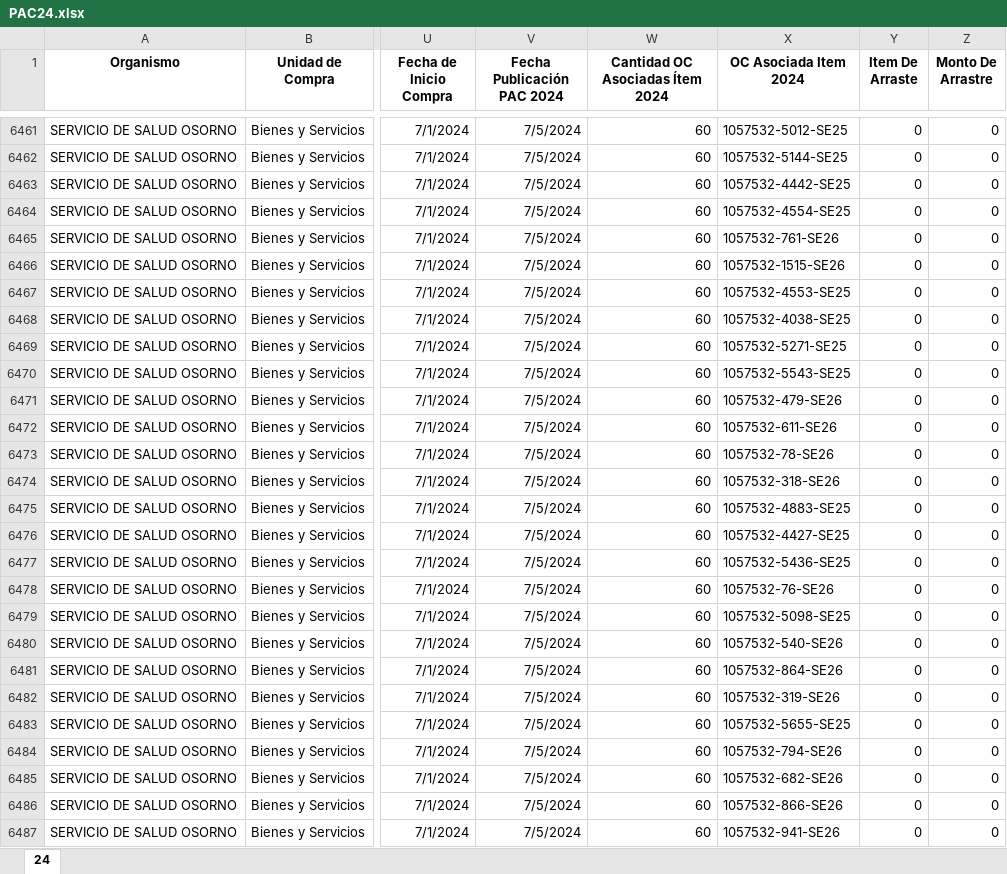
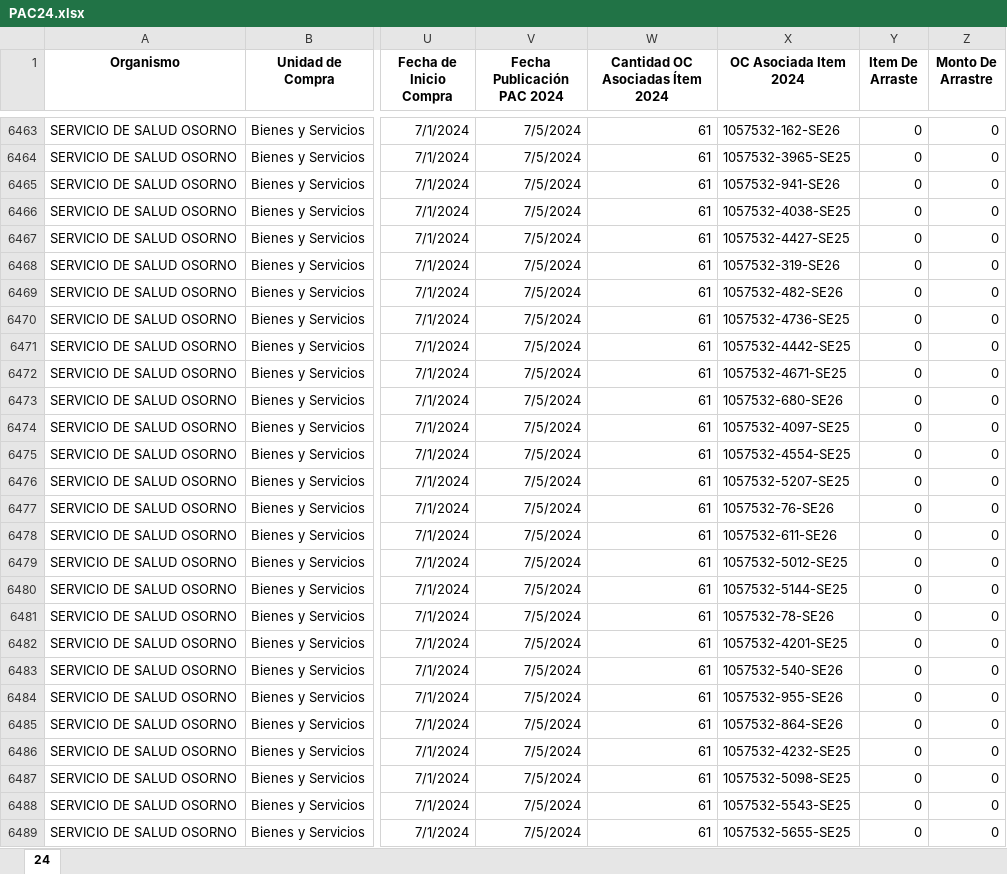
Before and after one commit to ngasencio/BD_SISTEMA, an Excel workbook: api/data/data_pac/PAC24.xlsx, sheet 24, drawn as a sheet; only a part is shown, gaps mark what is left out; values as stored, in another font and other column widths than the file's, no borders; addresses are those after the commit; the diff covers the shown part only; the diff names each change by its address in the sheet, - before the commit and + after, or states it on an @@ line.

```diff
--- a/api/data/data_pac/PAC24.xlsx (sheet 24)
+++ b/api/data/data_pac/PAC24.xlsx (sheet 24)
-W6463:W6489 (Cantidad OC Asociadas Ítem 2024): 60
+W6463:W6489 (Cantidad OC Asociadas Ítem 2024): 61
-X6463 (OC Asociada Item 2024): 1057532-5012-SE25
+X6463 (OC Asociada Item 2024): 1057532-162-SE26
-X6464 (OC Asociada Item 2024): 1057532-5144-SE25
+X6464 (OC Asociada Item 2024): 1057532-3965-SE25
-X6465 (OC Asociada Item 2024): 1057532-4442-SE25
+X6465 (OC Asociada Item 2024): 1057532-941-SE26
-X6466 (OC Asociada Item 2024): 1057532-4554-SE25
+X6466 (OC Asociada Item 2024): 1057532-4038-SE25
-X6467 (OC Asociada Item 2024): 1057532-761-SE26
+X6467 (OC Asociada Item 2024): 1057532-4427-SE25
-X6468 (OC Asociada Item 2024): 1057532-1515-SE26
+X6468 (OC Asociada Item 2024): 1057532-319-SE26
-X6469 (OC Asociada Item 2024): 1057532-4553-SE25
+X6469 (OC Asociada Item 2024): 1057532-482-SE26
-X6470 (OC Asociada Item 2024): 1057532-4038-SE25
+X6470 (OC Asociada Item 2024): 1057532-4736-SE25
-X6471 (OC Asociada Item 2024): 1057532-5271-SE25
+X6471 (OC Asociada Item 2024): 1057532-4442-SE25
-X6472 (OC Asociada Item 2024): 1057532-5543-SE25
+X6472 (OC Asociada Item 2024): 1057532-4671-SE25
-X6473 (OC Asociada Item 2024): 1057532-479-SE26
+X6473 (OC Asociada Item 2024): 1057532-680-SE26
-X6474 (OC Asociada Item 2024): 1057532-611-SE26
+X6474 (OC Asociada Item 2024): 1057532-4097-SE25
-X6475 (OC Asociada Item 2024): 1057532-78-SE26
+X6475 (OC Asociada Item 2024): 1057532-4554-SE25
-X6476 (OC Asociada Item 2024): 1057532-318-SE26
+X6476 (OC Asociada Item 2024): 1057532-5207-SE25
-X6477 (OC Asociada Item 2024): 1057532-4883-SE25
+X6477 (OC Asociada Item 2024): 1057532-76-SE26
-X6478 (OC Asociada Item 2024): 1057532-4427-SE25
+X6478 (OC Asociada Item 2024): 1057532-611-SE26
-X6479 (OC Asociada Item 2024): 1057532-5436-SE25
+X6479 (OC Asociada Item 2024): 1057532-5012-SE25
-X6480 (OC Asociada Item 2024): 1057532-76-SE26
+X6480 (OC Asociada Item 2024): 1057532-5144-SE25
-X6481 (OC Asociada Item 2024): 1057532-5098-SE25
+X6481 (OC Asociada Item 2024): 1057532-78-SE26
-X6482 (OC Asociada Item 2024): 1057532-540-SE26
+X6482 (OC Asociada Item 2024): 1057532-4201-SE25
-X6483 (OC Asociada Item 2024): 1057532-864-SE26
+X6483 (OC Asociada Item 2024): 1057532-540-SE26
-X6484 (OC Asociada Item 2024): 1057532-319-SE26
+X6484 (OC Asociada Item 2024): 1057532-955-SE26
-X6485 (OC Asociada Item 2024): 1057532-5655-SE25
+X6485 (OC Asociada Item 2024): 1057532-864-SE26
-X6486 (OC Asociada Item 2024): 1057532-794-SE26
+X6486 (OC Asociada Item 2024): 1057532-4232-SE25
-X6487 (OC Asociada Item 2024): 1057532-682-SE26
+X6487 (OC Asociada Item 2024): 1057532-5098-SE25
-X6488 (OC Asociada Item 2024): 1057532-866-SE26
+X6488 (OC Asociada Item 2024): 1057532-5543-SE25
-X6489 (OC Asociada Item 2024): 1057532-941-SE26
+X6489 (OC Asociada Item 2024): 1057532-5655-SE25
```
Also changed, not shown: 2 added rows, 14 moved rows and 100 edited cells elsewhere in this sheet, api/data/data_pac/PAC22.xlsx, api/data/data_pac/PAC23.xlsx, 51 other files.
